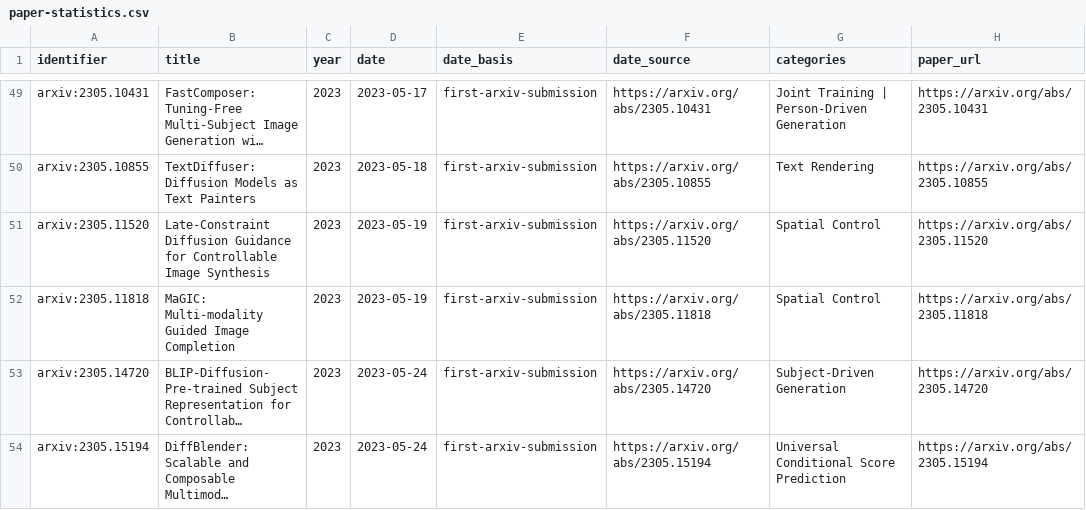
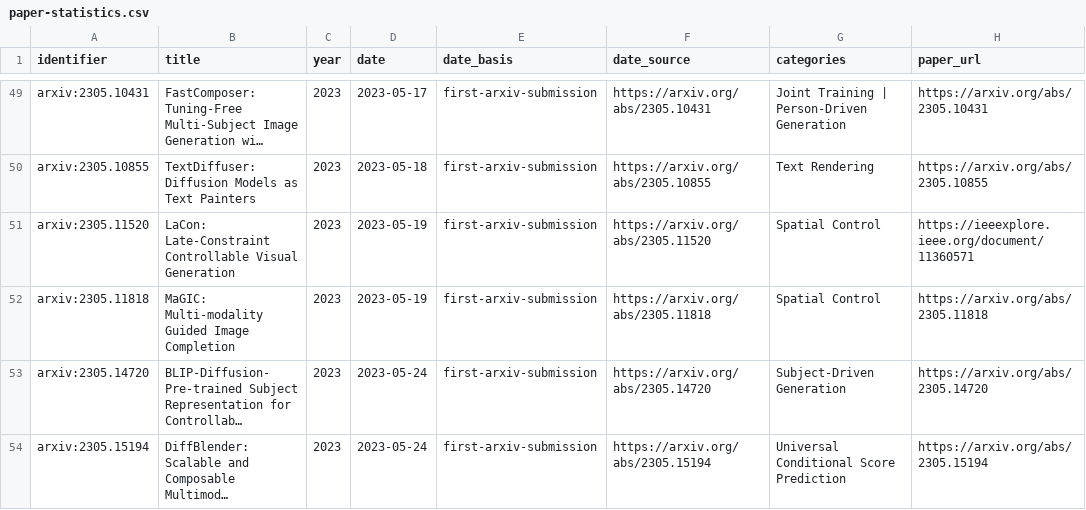
Before and after one commit to PRIV-Creation/Awesome-Controllable-T2I-Diffusion-Models, a CSV file: data/paper-statistics.csv, drawn as a sheet; only a part is shown, gaps mark what is left out; long unchanged cells end in …; the diff names each change by its address in the sheet, - before the commit and + after, or states it on an @@ line.

Commit message:
docs: update LaCon publication information (#24)
* Update paper entry

* docs: complete LaCon metadata and refresh statistics

---------

Co-authored-by: AlonzoLeeeooo <AlonzoLeeeooo@users.noreply.github.com>
Co-authored-by: chunqiu <caopu@bupt.edu.cn>

```diff
--- a/data/paper-statistics.csv
+++ b/data/paper-statistics.csv
-B51 (title): Late-Constraint Diffusion Guidance for Controllable Image Synthesis
+B51 (title): LaCon: Late-Constraint Controllable Visual Generation
-H51 (paper_url): https://arxiv.org/abs/2305.11520
+H51 (paper_url): https://ieeexplore.ieee.org/document/11360571
```
Also changed, not shown: 3 other files.
